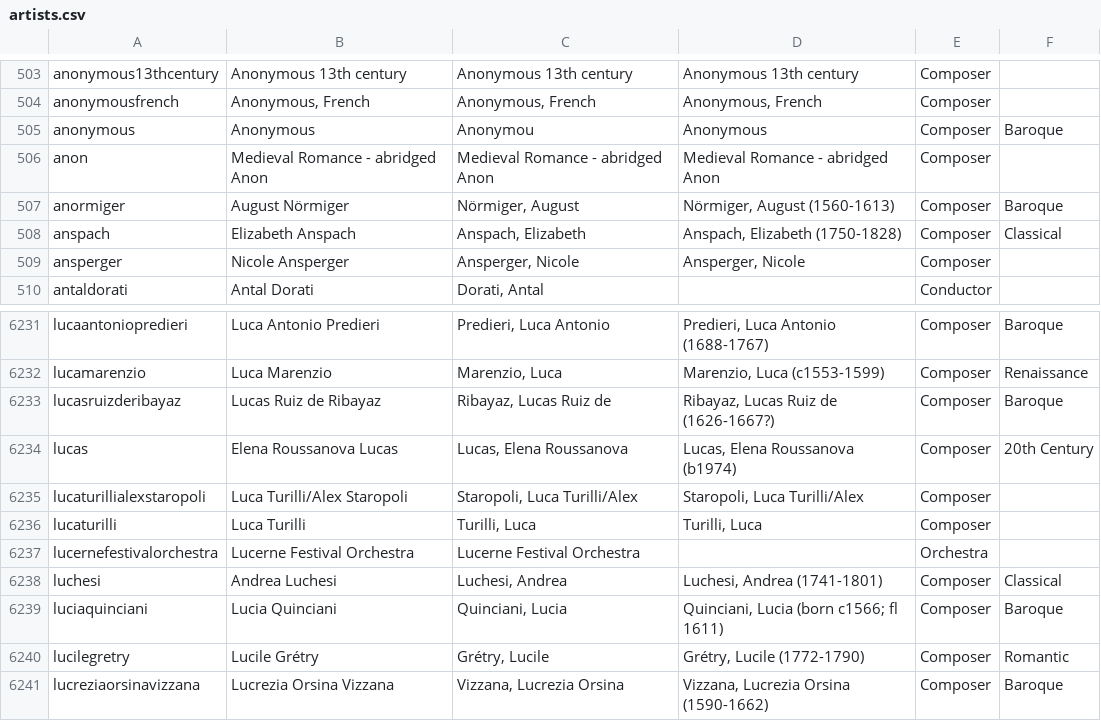
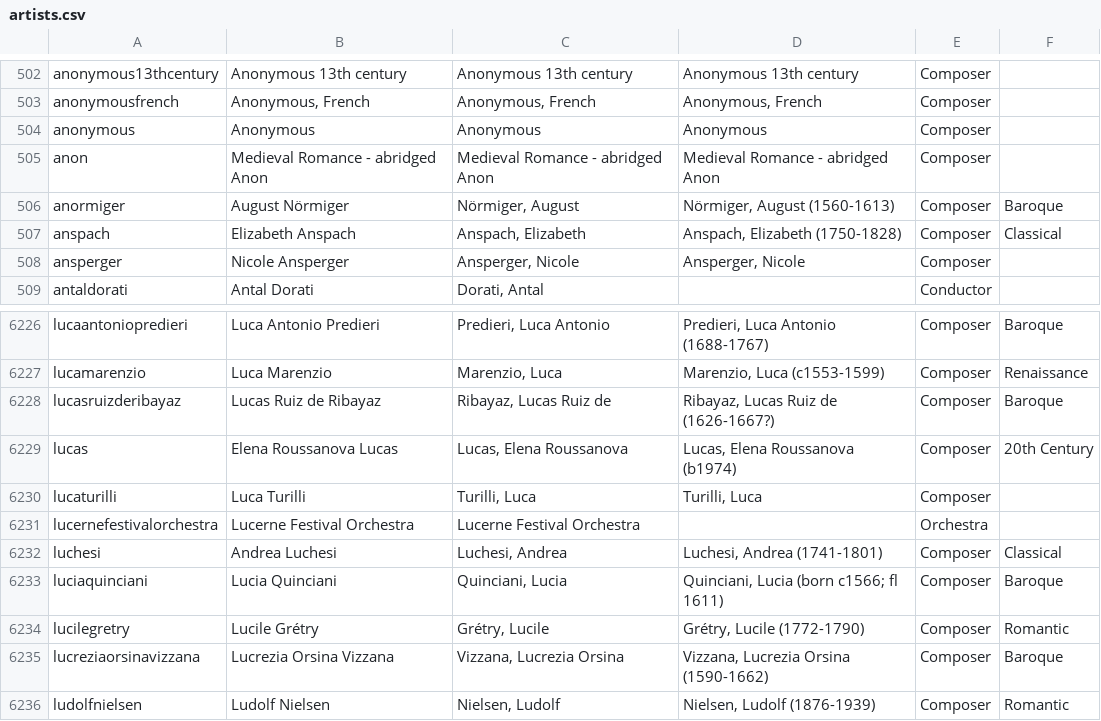
Before and after one commit to dpetit12345/classical_fixes, a CSV file: artists.csv, drawn as a sheet; only a part is shown, gaps mark what is left out; the shorter side is filled out with more unchanged rows; the diff covers the shown part only.

```diff
--- a/artists.csv
+++ b/artists.csv
@@ -504,3 +503,3 @@ anonymous13thcentury|Anonymous 13th century|Anonymous 13th century|Anonymous 13t
 anonymousfrench|Anonymous, French|Anonymous, French|Anonymous, French|Composer|
-anonymous|Anonymous|Anonymou|Anonymous|Composer|Baroque
+anonymous|Anonymous|Anonymous|Anonymous|Composer|
 anon|Medieval Romance - abridged Anon|Medieval Romance - abridged Anon|Medieval Romance - abridged Anon|Composer|
@@ -6234,3 +6229,2 @@ lucasruizderibayaz|Lucas Ruiz de Ribayaz|Ribayaz, Lucas Ruiz de|Ribayaz, Lucas R
 lucas|Elena Roussanova Lucas|Lucas, Elena Roussanova|Lucas, Elena Roussanova (b1974)|Composer|20th Century
-lucaturillialexstaropoli|Luca Turilli/Alex Staropoli|Staropoli, Luca Turilli/Alex|Staropoli, Luca Turilli/Alex|Composer|
 lucaturilli|Luca Turilli|Turilli, Luca|Turilli, Luca|Composer|
```
Also changed, not shown: 5 removed rows elsewhere in this file, 1 other file.
